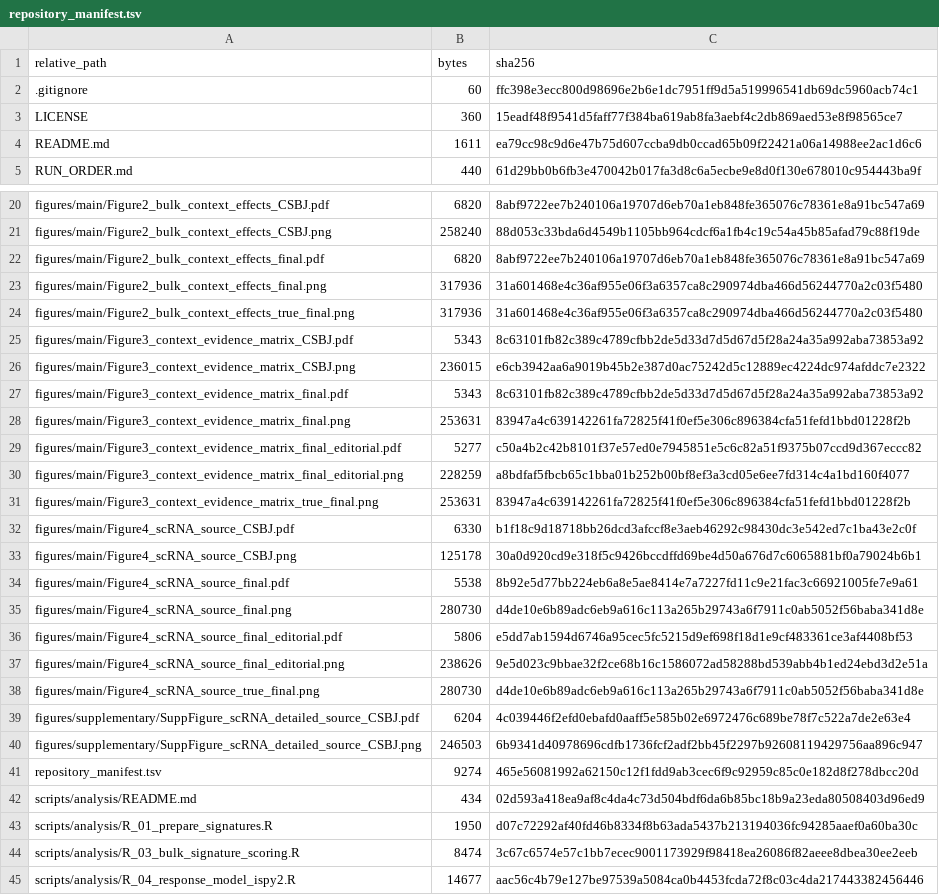
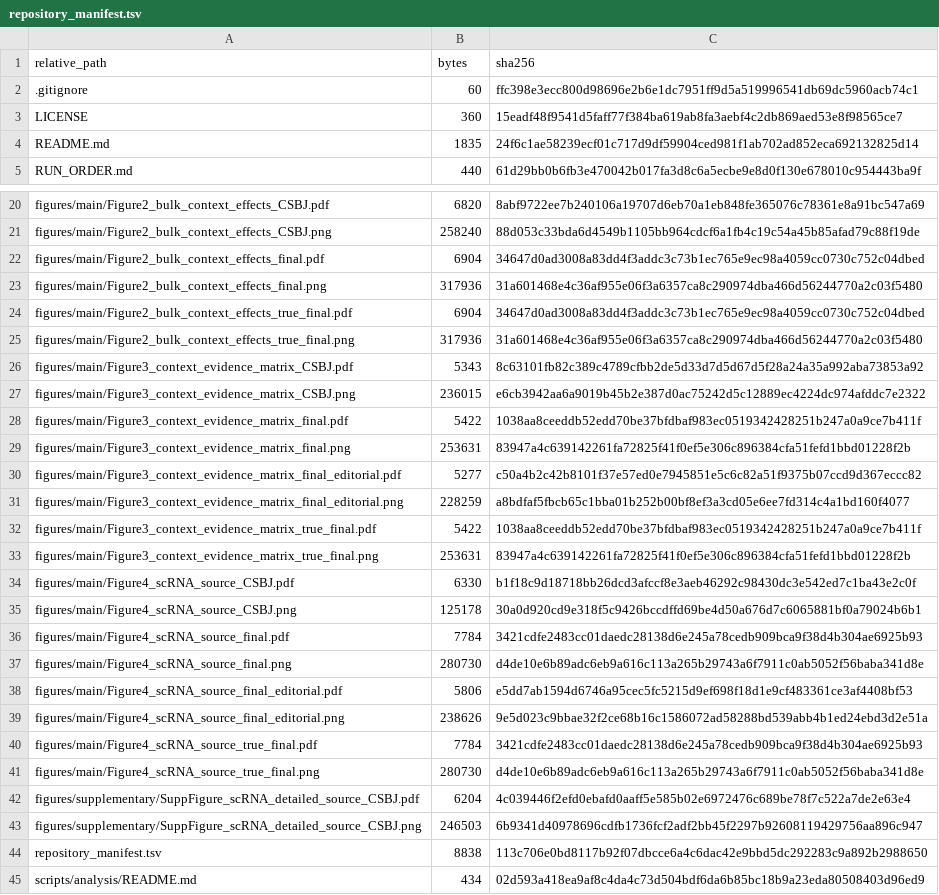
Before and after one commit to bailord/TNBC-BIR-CSBJ-public-data, a TSV file: repository_manifest.tsv, drawn as a sheet; only a part is shown, gaps mark what is left out; the shorter side is filled out with more unchanged rows.

Commit message:
Update true-final CSBJ submission source data

```diff
--- a/repository_manifest.tsv
+++ b/repository_manifest.tsv
@@ -3,3 +3,3 @@ relative_path	bytes	sha256
 LICENSE	360	15eadf48f9541d5faff77f384ba619ab8fa3aebf4c2db869aed53e8f98565ce7
-README.md	1611	ea79cc98c9d6e47b75d607ccba9db0ccad65b09f22421a06a14988ee2ac1d6c6
+README.md	1835	24f6c1ae58239ecf01c717d9df59904ced981f1ab702ad852eca692132825d14
 RUN_ORDER.md	440	61d29bb0b6fb3e470042b017fa3d8c6a5ecbe9e8d0f130e678010c954443ba9f
@@ -21,4 +21,5 @@ figures/main/Figure2_bulk_context_effects_CSBJ.pdf	6820	8abf9722ee7b240106a19707
 figures/main/Figure2_bulk_context_effects_CSBJ.png	258240	88d053c33bda6d4549b1105bb964cdcf6a1fb4c19c54a45b85afad79c88f19de
-figures/main/Figure2_bulk_context_effects_final.pdf	6820	8abf9722ee7b240106a19707d6eb70a1eb848fe365076c78361e8a91bc547a69
+figures/main/Figure2_bulk_context_effects_final.pdf	6904	34647d0ad3008a83dd4f3addc3c73b1ec765e9ec98a4059cc0730c752c04dbed
 figures/main/Figure2_bulk_context_effects_final.png	317936	31a601468e4c36af955e06f3a6357ca8c290974dba466d56244770a2c03f5480
+figures/main/Figure2_bulk_context_effects_true_final.pdf	6904	34647d0ad3008a83dd4f3addc3c73b1ec765e9ec98a4059cc0730c752c04dbed
 figures/main/Figure2_bulk_context_effects_true_final.png	317936	31a601468e4c36af955e06f3a6357ca8c290974dba466d56244770a2c03f5480
@@ -26,3 +27,3 @@ figures/main/Figure3_context_evidence_matrix_CSBJ.pdf	5343	8c63101fb82c389c4789c
 figures/main/Figure3_context_evidence_matrix_CSBJ.png	236015	e6cb3942aa6a9019b45b2e387d0ac75242d5c12889ec4224dc974afddc7e2322
-figures/main/Figure3_context_evidence_matrix_final.pdf	5343	8c63101fb82c389c4789cfbb2de5d33d7d5d67d5f28a24a35a992aba73853a92
+figures/main/Figure3_context_evidence_matrix_final.pdf	5422	1038aa8ceeddb52edd70be37bfdbaf983ec0519342428251b247a0a9ce7b411f
 figures/main/Figure3_context_evidence_matrix_final.png	253631	83947a4c639142261fa72825f41f0ef5e306c896384cfa51fefd1bbd01228f2b
@@ -30,2 +31,3 @@ figures/main/Figure3_context_evidence_matrix_final_editorial.pdf	5277	c50a4b2c42
 figures/main/Figure3_context_evidence_matrix_final_editorial.png	228259	a8bdfaf5fbcb65c1bba01b252b00bf8ef3a3cd05e6ee7fd314c4a1bd160f4077
+figures/main/Figure3_context_evidence_matrix_true_final.pdf	5422	1038aa8ceeddb52edd70be37bfdbaf983ec0519342428251b247a0a9ce7b411f
 figures/main/Figure3_context_evidence_matrix_true_final.png	253631	83947a4c639142261fa72825f41f0ef5e306c896384cfa51fefd1bbd01228f2b
@@ -33,3 +35,3 @@ figures/main/Figure4_scRNA_source_CSBJ.pdf	6330	b1f18c9d18718bb26dcd3afccf8e3aeb
 figures/main/Figure4_scRNA_source_CSBJ.png	125178	30a0d920cd9e318f5c9426bccdffd69be4d50a676d7c6065881bf0a79024b6b1
-figures/main/Figure4_scRNA_source_final.pdf	5538	8b92e5d77bb224eb6a8e5ae8414e7a7227fd11c9e21fac3c66921005fe7e9a61
+figures/main/Figure4_scRNA_source_final.pdf	7784	3421cdfe2483cc01daedc28138d6e245a78cedb909bca9f38d4b304ae6925b93
 figures/main/Figure4_scRNA_source_final.png	280730	d4de10e6b89adc6eb9a616c113a265b29743a6f7911c0ab5052f56baba341d8e
@@ -37,2 +39,3 @@ figures/main/Figure4_scRNA_source_final_editorial.pdf	5806	e5dd7ab1594d6746a95ce
 figures/main/Figure4_scRNA_source_final_editorial.png	238626	9e5d023c9bbae32f2ce68b16c1586072ad58288bd539abb4b1ed24ebd3d2e51a
+figures/main/Figure4_scRNA_source_true_final.pdf	7784	3421cdfe2483cc01daedc28138d6e245a78cedb909bca9f38d4b304ae6925b93
 figures/main/Figure4_scRNA_source_true_final.png	280730	d4de10e6b89adc6eb9a616c113a265b29743a6f7911c0ab5052f56baba341d8e
@@ -40,3 +43,3 @@ figures/supplementary/SuppFigure_scRNA_detailed_source_CSBJ.pdf	6204	4c039446f2e
 figures/supplementary/SuppFigure_scRNA_detailed_source_CSBJ.png	246503	6b9341d40978696cdfb1736fcf2adf2bb45f2297b92608119429756aa896c947
-repository_manifest.tsv	9274	465e56081992a62150c12f1fdd9ab3cec6f9c92959c85c0e182d8f278dbcc20d
+repository_manifest.tsv	8838	113c706e0bd8117b92f07dbcce6a4c6dac42e9bbd5dc292283c9a892b2988650
 scripts/analysis/README.md	434	02d593a418ea9af8c4da4c73d504bdf6da6b85bc18b9a23eda80508403d96ed9
```
Also changed, not shown: 4 other files.
